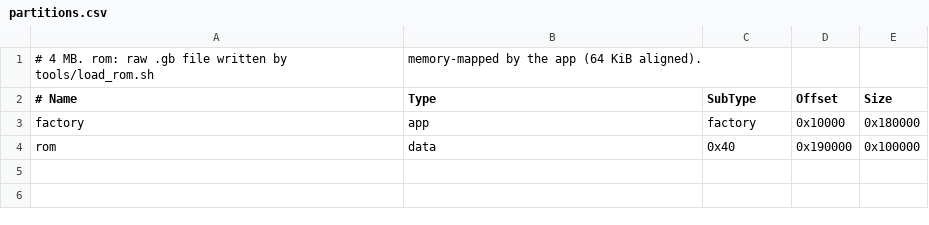
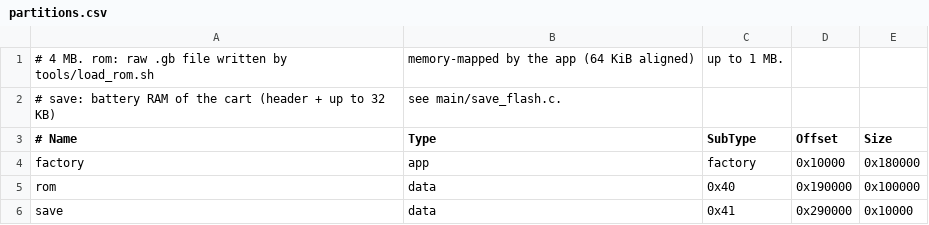
Before and after one commit to ExcuseMi/trmnl-og-gameboy, a CSV file: partitions.csv, drawn as a sheet.

```diff
--- a/partitions.csv
+++ b/partitions.csv
@@ -1,2 +1,3 @@
-# 4 MB. rom: raw .gb file written by tools/load_rom.sh, memory-mapped by the app (64 KiB aligned).
+# 4 MB. rom: raw .gb file written by tools/load_rom.sh, memory-mapped by the app (64 KiB aligned), up to 1 MB.
+# save: battery RAM of the cart (header + up to 32 KB), see main/save_flash.c.
 # Name, Type, SubType, Offset,   Size
@@ -4 +5,2 @@ factory, app,  factory, 0x10000,  0x180000
 rom,     data, 0x40,    0x190000, 0x100000
+save,    data, 0x41,    0x290000, 0x10000
```
Also changed, not shown: 12 other files.
